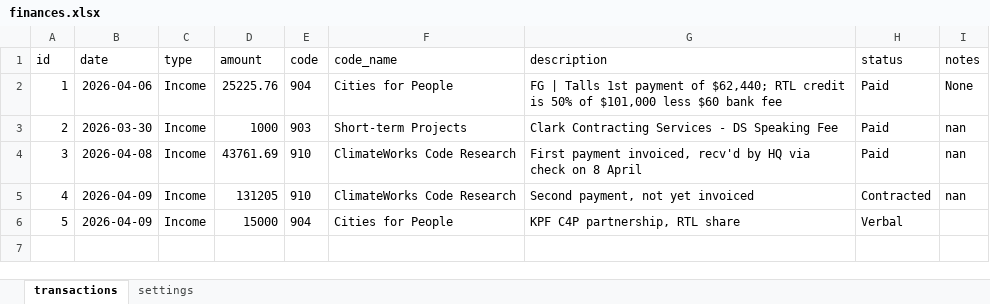
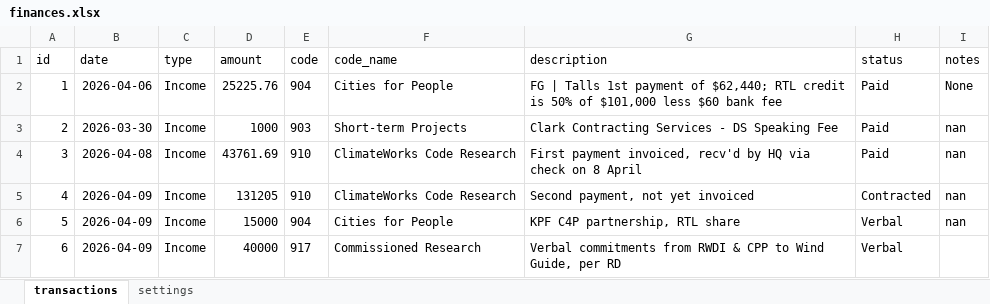
Before and after one commit to sisaacwork/rtl-time-tracker, an Excel workbook: finances.xlsx, sheet transactions, drawn as a sheet; values as stored, in another font and other column widths than the file's, no borders; the diff names each change by its address in the sheet, - before the commit and + after, or states it on an @@ line.

Commit message:
Time entry update: finances.xlsx [2026-04-09 17:28 UTC]

```diff
--- a/finances.xlsx (sheet transactions)
+++ b/finances.xlsx (sheet transactions)
-I6 (notes): (empty)
+I6 (notes): nan
+row 7: 6 | 2026-04-09 | Income | 40000 | 917 | Commissioned Research | Verbal commitments from RWDI & CPP to Wind Guide, per RD | Verbal
```
